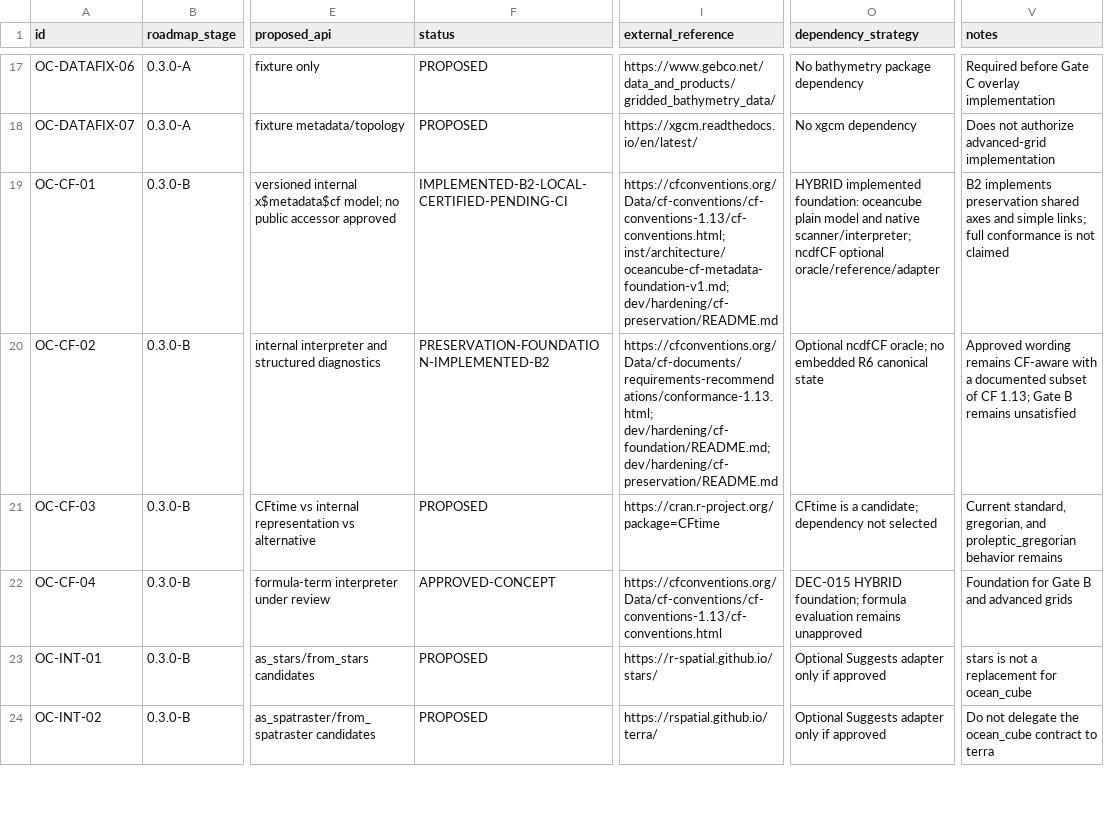
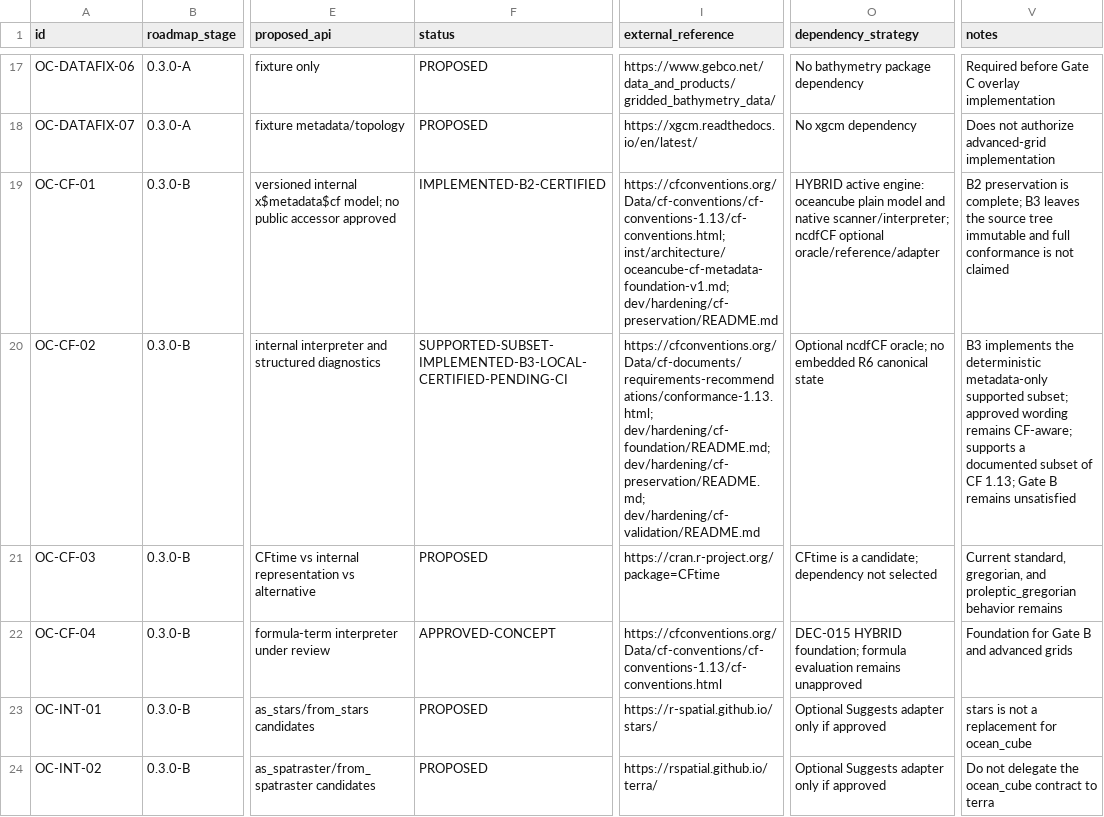
Before and after one commit to qselmer/oceancube, a CSV file: docs/roadmap/post-0.2.0/roadmap-provenance.csv, drawn as a sheet; only a part is shown, gaps mark what is left out; the diff names each change by its address in the sheet, - before the commit and + after, or states it on an @@ line.

```diff
--- a/docs/roadmap/post-0.2.0/roadmap-provenance.csv
+++ b/docs/roadmap/post-0.2.0/roadmap-provenance.csv
-F19 (status): IMPLEMENTED-B2-LOCAL-CERTIFIED-PENDING-CI
+F19 (status): IMPLEMENTED-B2-CERTIFIED
-O19 (dependency_strategy): HYBRID implemented foundation: oceancube plain…
+O19 (dependency_strategy): HYBRID active engine: oceancube plain…
-V19 (notes): B2 implements preservation shared axes and simple links; full conformance…
+V19 (notes): B2 preservation is complete; B3 leaves the source tree immutable and full conformance…
-F20 (status): PRESERVATION-FOUNDATION-IMPLEMENTED-B2
+F20 (status): SUPPORTED-SUBSET-IMPLEMENTED-B3-LOCAL-CERTIFIED-PENDING-CI
-I20 (external_reference): https://cfconventions.org/Data/cf-documents/requirements-recommendations/conformance-1.13.html; dev/hardening/cf-foundation/README.md; dev/hardening/cf-preservation/README.md
+I20 (external_reference): https://cfconventions.org/Data/cf-documents/requirements-recommendations/conformance-1.13.html; dev/hardening/cf-foundation/README.md; dev/hardening/cf-preservation/README.md; dev/hardening/cf-validation/README.md
-V20 (notes): Approved wording remains CF-aware with a documented…
+V20 (notes): B3 implements the deterministic metadata-only supported subset; approved wording remains CF-aware; supports a documented…
```
Also changed, not shown: dev/hardening/cf-foundation/b1-cf-coverage-matrix.csv, docs/roadmap/post-0.2.0/roadmap-decisions.csv, 16 other files.
